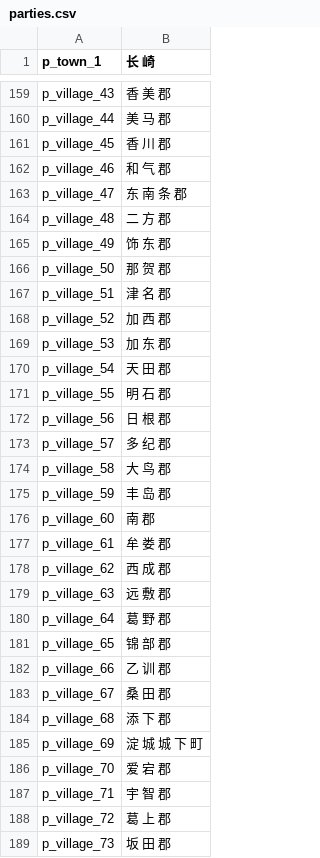
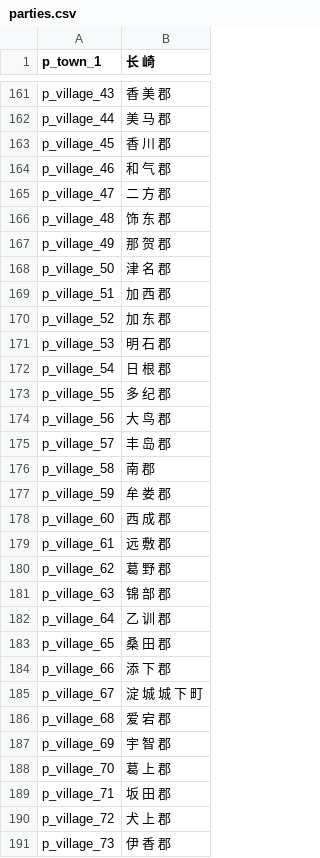
Before and after one commit to hooohoooh/map_illustration, a CSV file: parties.csv, drawn as a sheet; only a part is shown, gaps mark what is left out; the diff covers the shown part only.

```diff
--- a/parties.csv
+++ b/parties.csv
@@ -162,28 +164,28 @@ p_village_45|香 川 郡
 p_village_46|和 气 郡
-p_village_47|东 南 条 郡
-p_village_48|二 方 郡
-p_village_49|饰 东 郡
-p_village_50|那 贺 郡
-p_village_51|津 名 郡
-p_village_52|加 西 郡
-p_village_53|加 东 郡
-p_village_54|天 田 郡
-p_village_55|明 石 郡
-p_village_56|日 根 郡
-p_village_57|多 纪 郡
-p_village_58|大 鸟 郡
-p_village_59|丰 岛 郡
-p_village_60|南 郡
-p_village_61|牟 娄 郡
-p_village_62|西 成 郡
-p_village_63|远 敷 郡
-p_village_64|葛 野 郡
-p_village_65|锦 部 郡
-p_village_66|乙 训 郡
-p_village_67|桑 田 郡
-p_village_68|添 下 郡
-p_village_69|淀 城 城 下 町
-p_village_70|爱 宕 郡
-p_village_71|宇 智 郡
-p_village_72|葛 上 郡
-p_village_73|坂 田 郡
+p_village_47|二 方 郡
+p_village_48|饰 东 郡
+p_village_49|那 贺 郡
+p_village_50|津 名 郡
+p_village_51|加 西 郡
+p_village_52|加 东 郡
+p_village_53|明 石 郡
+p_village_54|日 根 郡
+p_village_55|多 纪 郡
+p_village_56|大 鸟 郡
+p_village_57|丰 岛 郡
+p_village_58|南 郡
+p_village_59|牟 娄 郡
+p_village_60|西 成 郡
+p_village_61|远 敷 郡
+p_village_62|葛 野 郡
+p_village_63|锦 部 郡
+p_village_64|乙 训 郡
+p_village_65|桑 田 郡
+p_village_66|添 下 郡
+p_village_67|淀 城 城 下 町
+p_village_68|爱 宕 郡
+p_village_69|宇 智 郡
+p_village_70|葛 上 郡
+p_village_71|坂 田 郡
+p_village_72|犬 上 郡
+p_village_73|伊 香 郡
```
Also changed, not shown: 2 added rows, 2 removed rows and 74 edited cells elsewhere in this file, result.csv, 3 other files.
